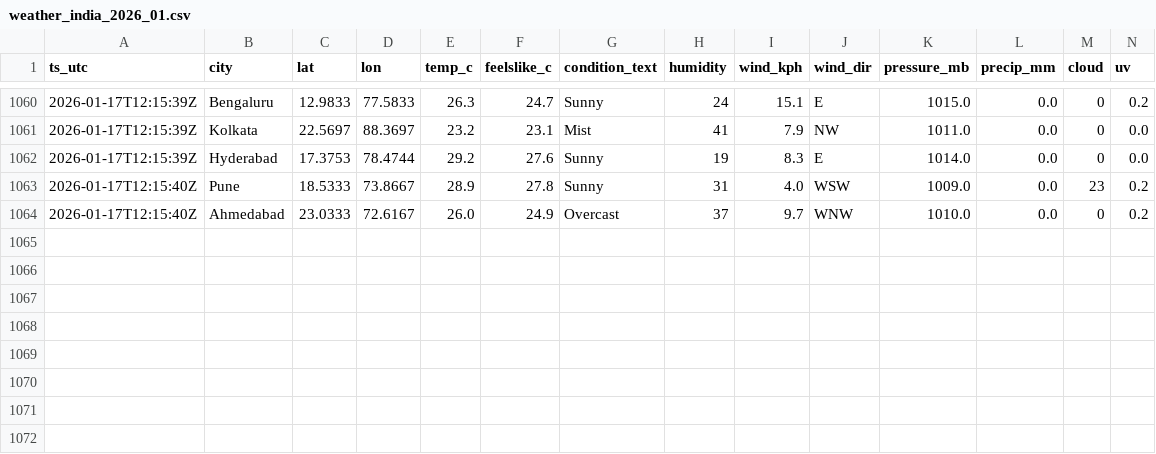
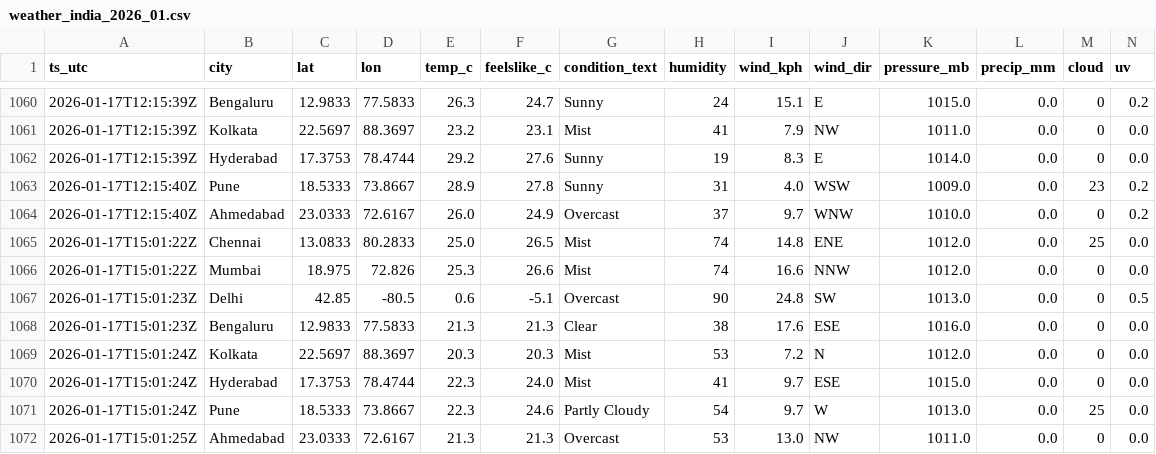
Before and after one commit to anwarmohammedbasha/weather-api-fetch, a CSV file: data/weather_india_2026_01.csv, drawn as a sheet; only a part is shown, gaps mark what is left out; rows hold the shown columns only; the diff names each change by its address in the sheet, - before the commit and + after, or states it on an @@ line.

```diff
--- a/data/weather_india_2026_01.csv
+++ b/data/weather_india_2026_01.csv
+row 1065: 2026-01-17T15:01:22Z | Chennai | 13.0833 | 80.2833 | 25.0 | 26.5 | Mist | 74 | 14.8 | ENE | 1012.0 | 0.0 | 25 | 0.0
+row 1066: 2026-01-17T15:01:22Z | Mumbai | 18.975 | 72.826 | 25.3 | 26.6 | Mist | 74 | 16.6 | NNW | 1012.0 | 0.0 | 0 | 0.0
+row 1067: 2026-01-17T15:01:23Z | Delhi | 42.85 | -80.5 | 0.6 | -5.1 | Overcast | 90 | 24.8 | SW | 1013.0 | 0.0 | 0 | 0.5
+row 1068: 2026-01-17T15:01:23Z | Bengaluru | 12.9833 | 77.5833 | 21.3 | 21.3 | Clear | 38 | 17.6 | ESE | 1016.0 | 0.0 | 0 | 0.0
+row 1069: 2026-01-17T15:01:24Z | Kolkata | 22.5697 | 88.3697 | 20.3 | 20.3 | Mist | 53 | 7.2 | N | 1012.0 | 0.0 | 0 | 0.0
+row 1070: 2026-01-17T15:01:24Z | Hyderabad | 17.3753 | 78.4744 | 22.3 | 24.0 | Mist | 41 | 9.7 | ESE | 1015.0 | 0.0 | 0 | 0.0
+row 1071: 2026-01-17T15:01:24Z | Pune | 18.5333 | 73.8667 | 22.3 | 24.6 | Partly Cloudy | 54 | 9.7 | W | 1013.0 | 0.0 | 25 | 0.0
+row 1072: 2026-01-17T15:01:25Z | Ahmedabad | 23.0333 | 72.6167 | 21.3 | 21.3 | Overcast | 53 | 13.0 | NW | 1011.0 | 0.0 | 0 | 0.0
```
Also changed, not shown: 8 other files.
